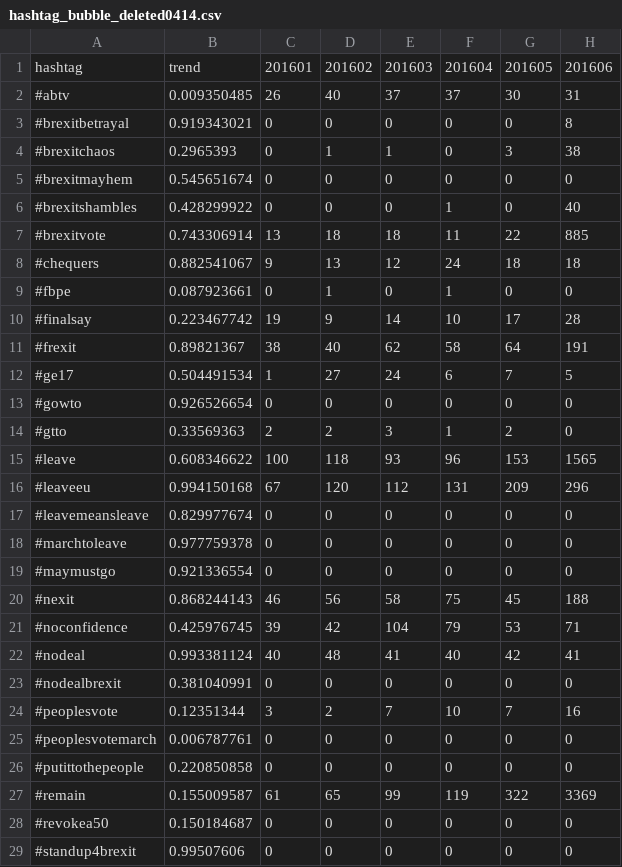
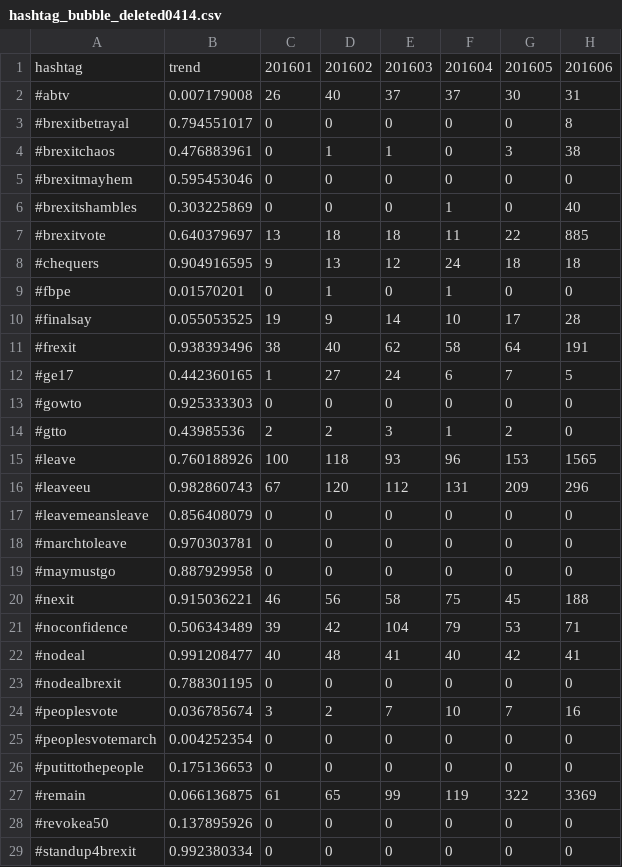
Before and after one commit to BrexitProject/visualization, a CSV file: views/public/data/hashtag_bubble_deleted0414.csv, drawn as a sheet; only a part is shown; the diff covers the shown part only; the diff names each change by its address in the sheet, - before the commit and + after, or states it on an @@ line.

Commit message:
update trend

```diff
--- a/views/public/data/hashtag_bubble_deleted0414.csv
+++ b/views/public/data/hashtag_bubble_deleted0414.csv
-B2: 0.009350485
+B2: 0.007179008
-B3: 0.919343021
+B3: 0.794551017
-B4: 0.2965393
+B4: 0.476883961
-B5: 0.545651674
+B5: 0.595453046
-B6: 0.428299922
+B6: 0.303225869
-B7: 0.743306914
+B7: 0.640379697
-B8: 0.882541067
+B8: 0.904916595
-B9: 0.087923661
+B9: 0.01570201
-B10: 0.223467742
+B10: 0.055053525
-B11: 0.89821367
+B11: 0.938393496
-B12: 0.504491534
+B12: 0.442360165
-B13: 0.926526654
+B13: 0.925333303
-B14: 0.33569363
+B14: 0.43985536
-B15: 0.608346622
+B15: 0.760188926
-B16: 0.994150168
+B16: 0.982860743
-B17: 0.829977674
+B17: 0.856408079
-B18: 0.977759378
+B18: 0.970303781
-B19: 0.921336554
+B19: 0.887929958
-B20: 0.868244143
+B20: 0.915036221
-B21: 0.425976745
+B21: 0.506343489
-B22: 0.993381124
+B22: 0.991208477
-B23: 0.381040991
+B23: 0.788301195
-B24: 0.12351344
+B24: 0.036785674
-B25: 0.006787761
+B25: 0.004252354
-B26: 0.220850858
+B26: 0.175136653
-B27: 0.155009587
+B27: 0.066136875
-B28: 0.150184687
+B28: 0.137895926
-B29: 0.99507606
+B29: 0.992380334
```
Also changed, not shown: 9 edited cells elsewhere in this file.
